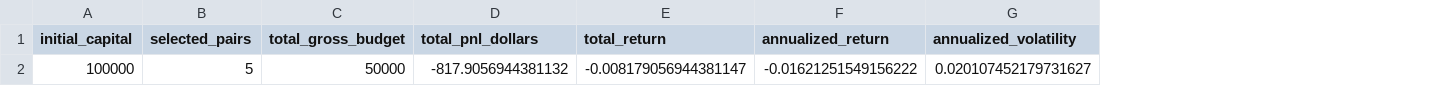
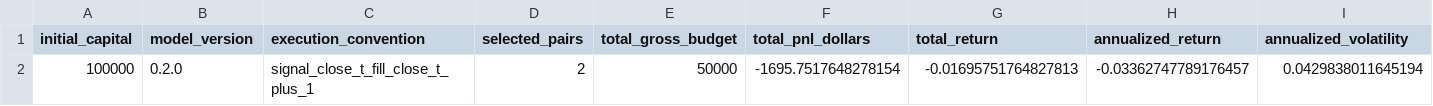
Before and after one commit to mxvgao/tradingbot, a CSV file: pairs_trading/outputs/walk_forward_summary.csv, drawn as a sheet; only a part is shown; removed rows and columns are numbered as before the commit, all else as after; rows hold the shown columns only; the diff names each change by its address in the sheet, - before the commit and + after, or states it on an @@ line.

```diff
--- a/pairs_trading/outputs/walk_forward_summary.csv
+++ b/pairs_trading/outputs/walk_forward_summary.csv
+column B (model_version), empty
+column C (execution_convention), empty
-row 2: 100000 | 5 | 50000 | -817.9056944381132 | -0.008179056944381147 | -0.01621251549156222 | 0.020107452179731627
+row 2: 100000 | 0.2.0 | signal_close_t_fill_close_t_plus_1 | 2 | 50000 | -1695.7517648278154 | -0.01695751764827813 | -0.03362747789176457 | 0.0429838011645194
```
Also changed, not shown: pairs_trading/outputs/walk_forward_folds.csv, pairs_trading/outputs/walk_forward_pair_results.csv, 29 other files.
